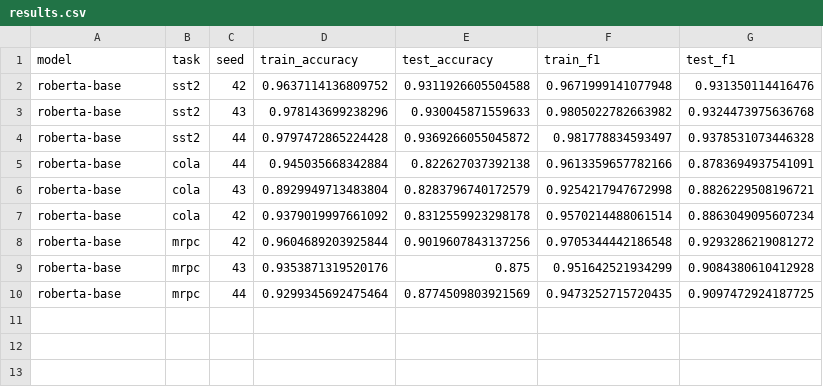
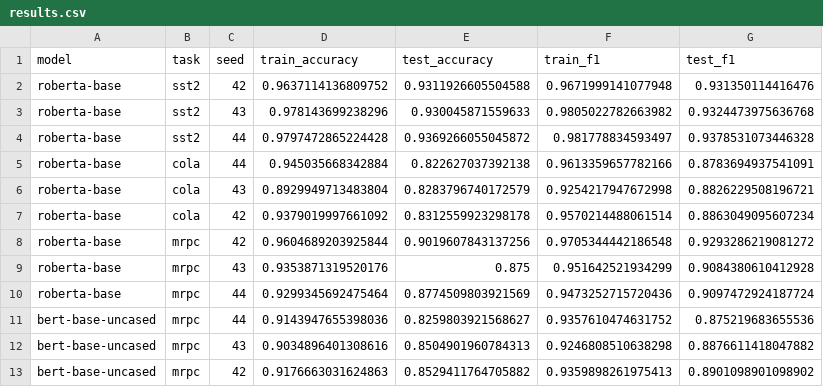
Before and after one commit to dailysergey/Multi-vs-single-task-classifiers, a CSV file: single-task-classifier/results.csv, drawn as a sheet.

```diff
--- a/single-task-classifier/results.csv
+++ b/single-task-classifier/results.csv
@@ -9,2 +9,5 @@ roberta-base,mrpc,42,0.9604689203925844,0.9019607843137256,0.9705344442186548,0.
 roberta-base,mrpc,43,0.9353871319520176,0.875,0.951642521934299,0.9084380610412928
-roberta-base,mrpc,44,0.9299345692475464,0.8774509803921569,0.9473252715720435,0.9097472924187725
+roberta-base,mrpc,44,0.9299345692475464,0.8774509803921569,0.9473252715720436,0.9097472924187724
+bert-base-uncased,mrpc,44,0.9143947655398036,0.8259803921568627,0.9357610474631752,0.875219683655536
+bert-base-uncased,mrpc,43,0.9034896401308616,0.8504901960784313,0.9246808510638298,0.8876611418047882
+bert-base-uncased,mrpc,42,0.9176663031624863,0.8529411764705882,0.9359898261975413,0.8901098901098902
```
Also changed, not shown: 3 other files.
